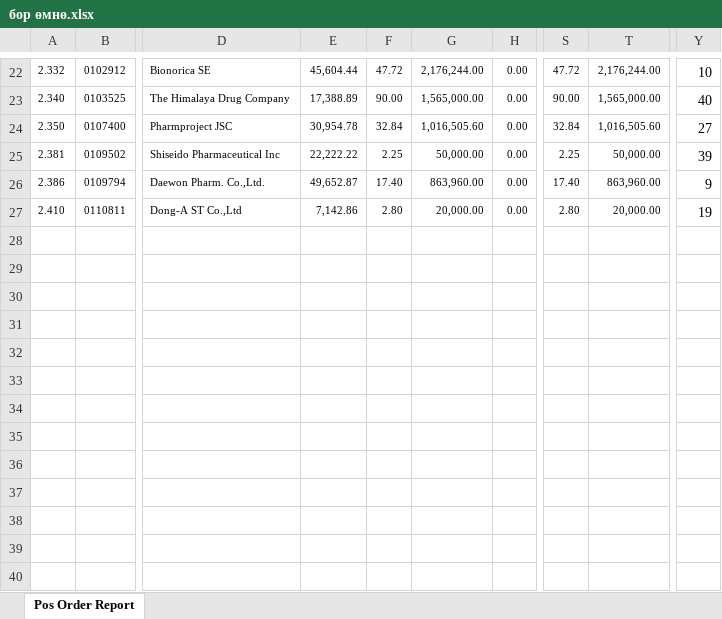
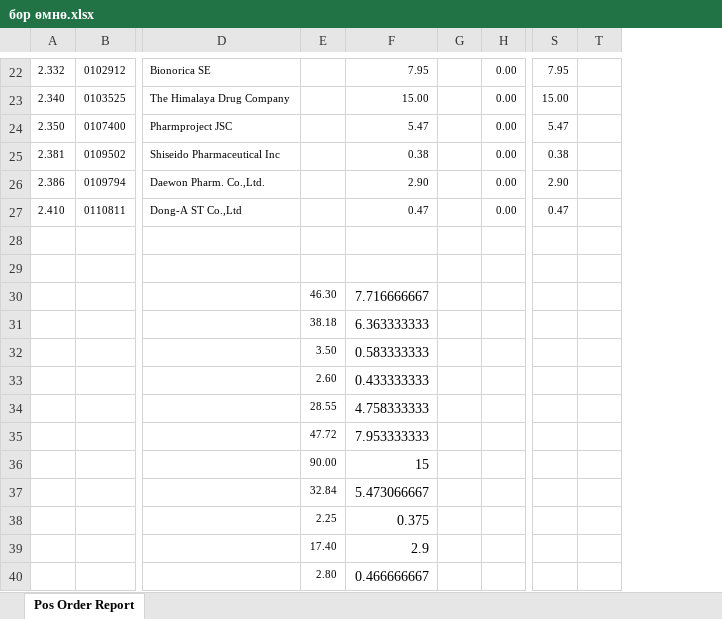
Before and after one commit to MonoshonBK/SubG, an Excel workbook: бор өмнө.xlsx, sheet Pos Order Report, drawn as a sheet; only a part is shown, gaps mark what is left out; values as stored, in another font and other column widths than the file's, no borders; removed rows and columns are numbered as before the commit, all else as after; rows hold the shown columns only; the diff covers the shown part only; the diff names each change by its address in the sheet, - before the commit and + after, or states it on an @@ line.

```diff
--- a/бор өмнө.xlsx (sheet Pos Order Report)
+++ b/бор өмнө.xlsx (sheet Pos Order Report)
-column E, rows 22-27: 45,604.44 | 17,388.89 | 30,954.78 | 22,222.22 | 49,652.87 | 7,142.86
-column G, rows 22-27: 2,176,244.00 | 1,565,000.00 | 1,016,505.60 | 50,000.00 | 863,960.00 | 20,000.00
+column F, rows 22-27: 7.95 | 15.00 | 5.47 | 0.38 | 2.90 | 0.47
+column G, empty
-column S, rows 22-27: 47.72 | 90.00 | 32.84 | 2.25 | 17.40 | 2.80
-column T, rows 22-27: 2,176,244.00 | 1,565,000.00 | 1,016,505.60 | 50,000.00 | 863,960.00 | 20,000.00
+column S, rows 22-27: 7.95 | 15.00 | 5.47 | 0.38 | 2.90 | 0.47
+column T, empty
-column Y, rows 22-27: 10 | 40 | 27 | 39 | 9 | 19
-E22: 47.72
+E22: (empty)
-E23: 90.00
+E23: (empty)
-E24: 32.84
+E24: (empty)
-E25: 2.25
+E25: (empty)
-E26: 17.40
+E26: (empty)
-E27: 2.80
+E27: (empty)
+row 28: (empty)
+row 29: (empty)
+row 30:  |  |  | 46.30 | 7.716666667
+row 31:  |  |  | 38.18 | 6.363333333
+row 32:  |  |  | 3.50 | 0.583333333
+row 33:  |  |  | 2.60 | 0.433333333
+row 34:  |  |  | 28.55 | 4.758333333
+row 35:  |  |  | 47.72 | 7.953333333
+row 36:  |  |  | 90.00 | 15
+row 37:  |  |  | 32.84 | 5.473066667
+row 38:  |  |  | 2.25 | 0.375
+row 39:  |  |  | 17.40 | 2.9
+row 40:  |  |  | 2.80 | 0.466666667
```
Also changed, not shown: 21 edited cells and merged cells elsewhere in this sheet, 3 other files.
